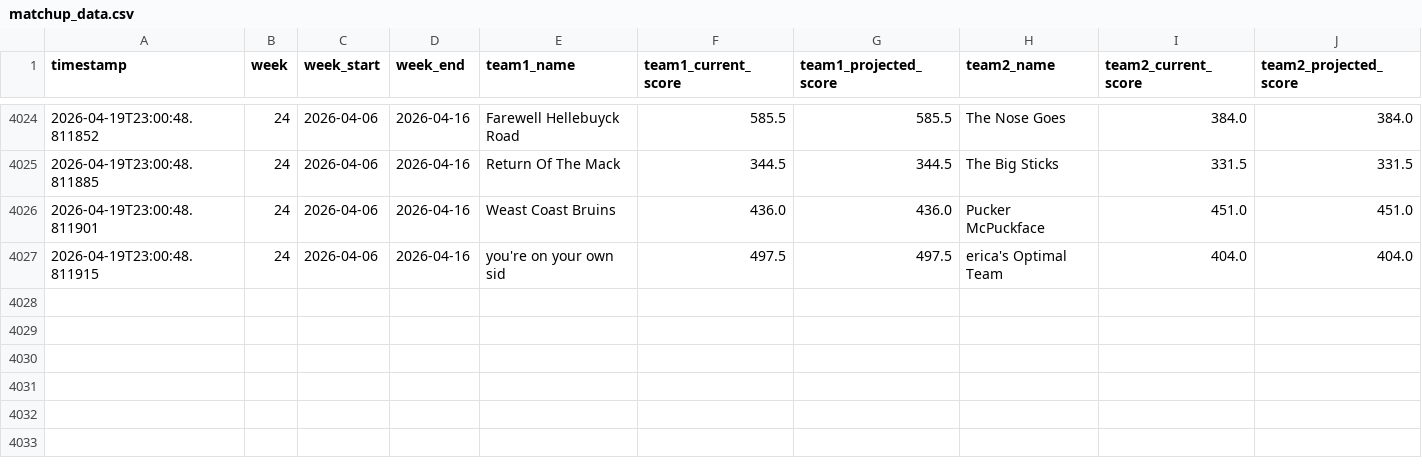
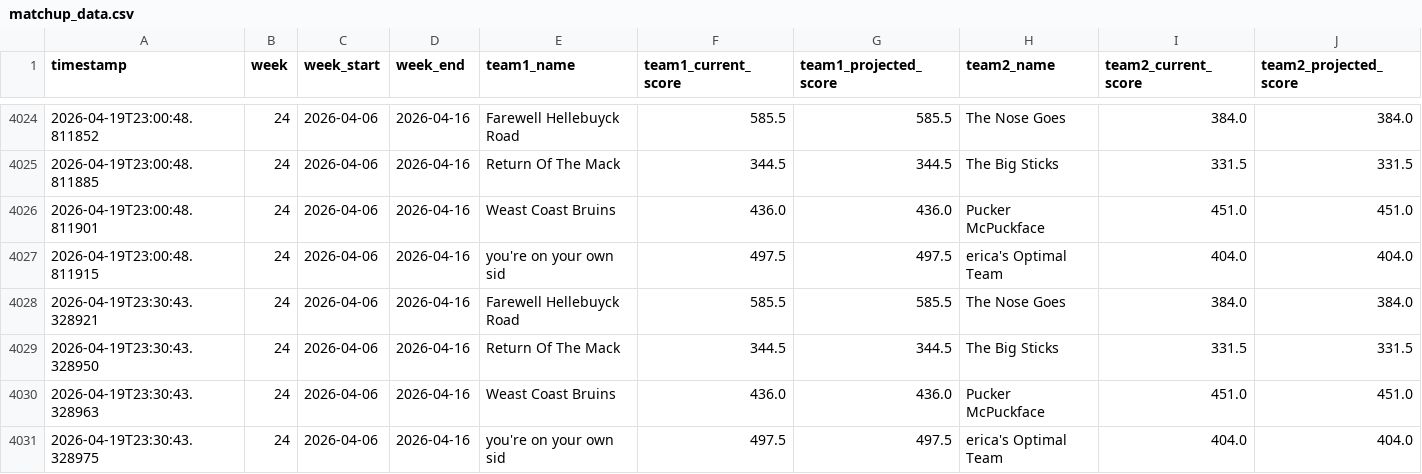
Before and after one commit to cwiewel/fantasy-hockey-tracker, a CSV file: matchup_data.csv, drawn as a sheet; only a part is shown, gaps mark what is left out; the diff names each change by its address in the sheet, - before the commit and + after, or states it on an @@ line.

```diff
--- a/matchup_data.csv
+++ b/matchup_data.csv
+row 4028: 2026-04-19T23:30:43.328921 | 24 | 2026-04-06 | 2026-04-16 | Farewell Hellebuyck Road | 585.5 | 585.5 | The Nose Goes | 384.0 | 384.0
+row 4029: 2026-04-19T23:30:43.328950 | 24 | 2026-04-06 | 2026-04-16 | Return Of The Mack | 344.5 | 344.5 | The Big Sticks | 331.5 | 331.5
+row 4030: 2026-04-19T23:30:43.328963 | 24 | 2026-04-06 | 2026-04-16 | Weast Coast Bruins | 436.0 | 436.0 | Pucker McPuckface | 451.0 | 451.0
+row 4031: 2026-04-19T23:30:43.328975 | 24 | 2026-04-06 | 2026-04-16 | you're on your own sid | 497.5 | 497.5 | erica's Optimal Team | 404.0 | 404.0
```
